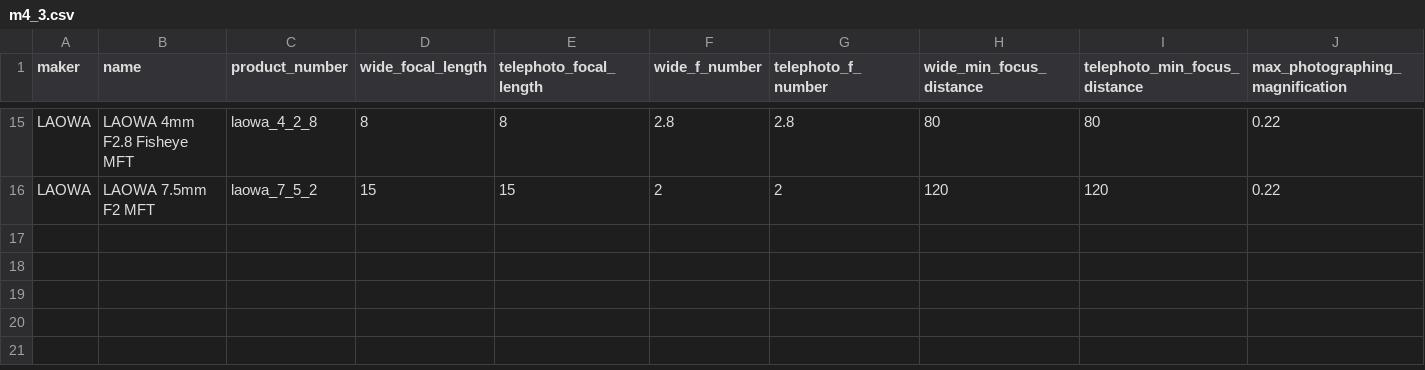
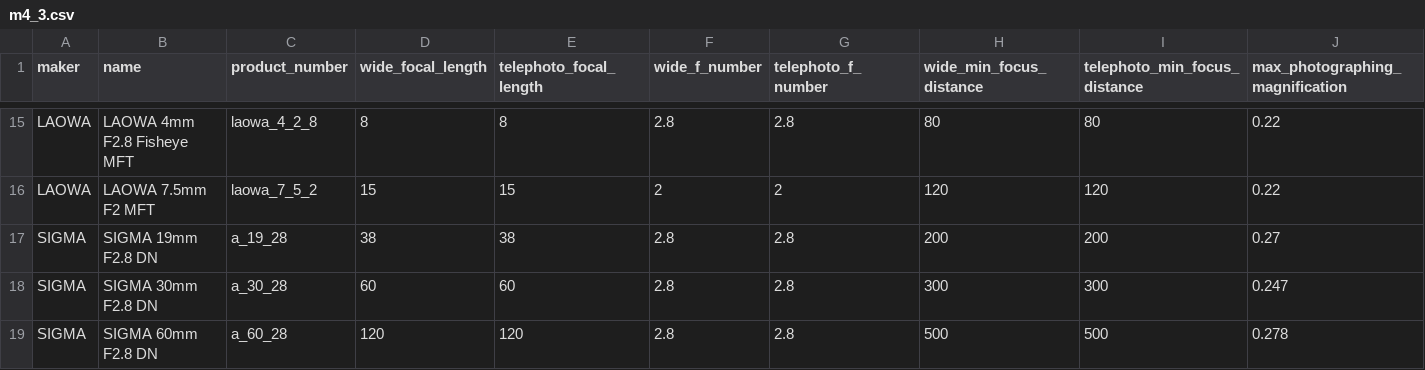
Before and after one commit to YSRKEN/MFT-DB-Tool, a CSV file: server/csv/m4_3.csv, drawn as a sheet; only a part is shown, gaps mark what is left out; rows hold the shown columns only; the diff names each change by its address in the sheet, - before the commit and + after, or states it on an @@ line.

Commit message:
Add SIGMA Lens(19/30/60mm F2.8 DN)

```diff
--- a/server/csv/m4_3.csv
+++ b/server/csv/m4_3.csv
+row 17: SIGMA | SIGMA 19mm F2.8 DN | a_19_28 | 38 | 38 | 2.8 | 2.8 | 200 | 200 | 0.27
+row 18: SIGMA | SIGMA 30mm F2.8 DN | a_30_28 | 60 | 60 | 2.8 | 2.8 | 300 | 300 | 0.247
+row 19: SIGMA | SIGMA 60mm F2.8 DN | a_60_28 | 120 | 120 | 2.8 | 2.8 | 500 | 500 | 0.278
```
